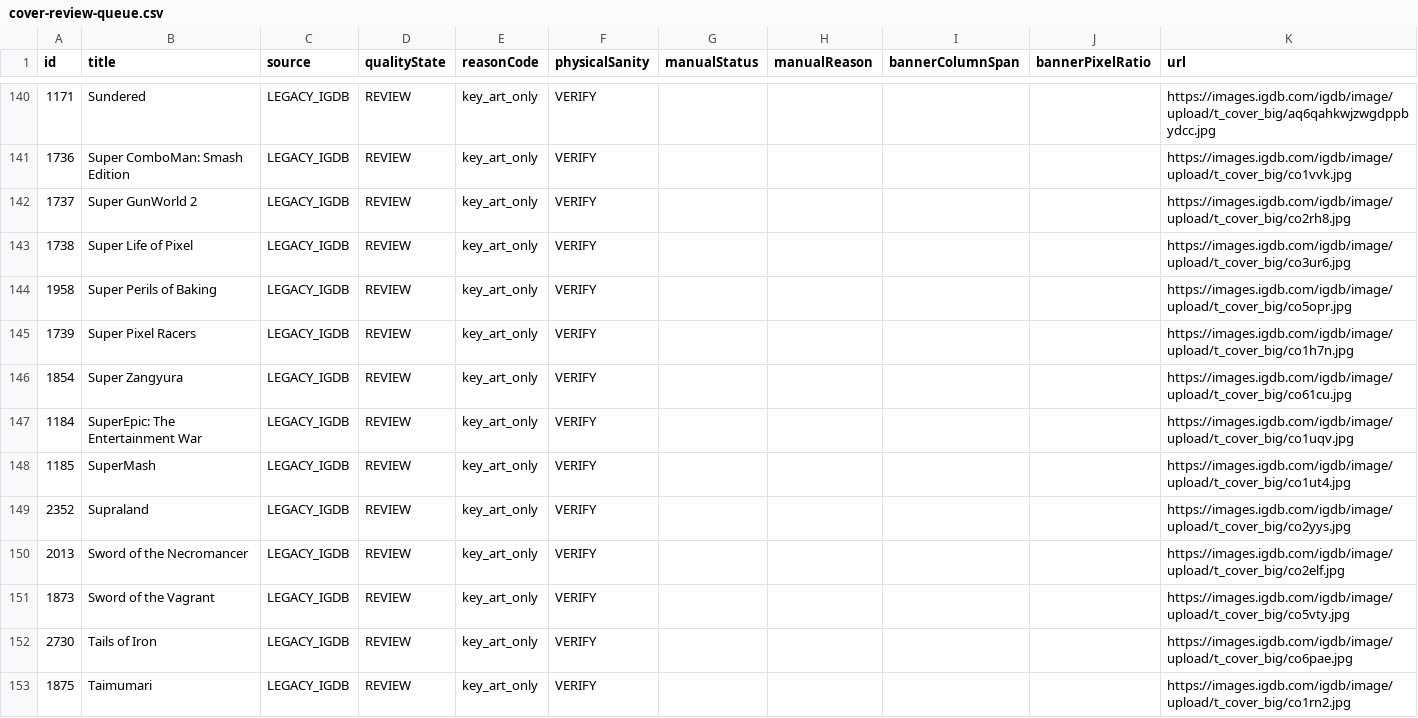
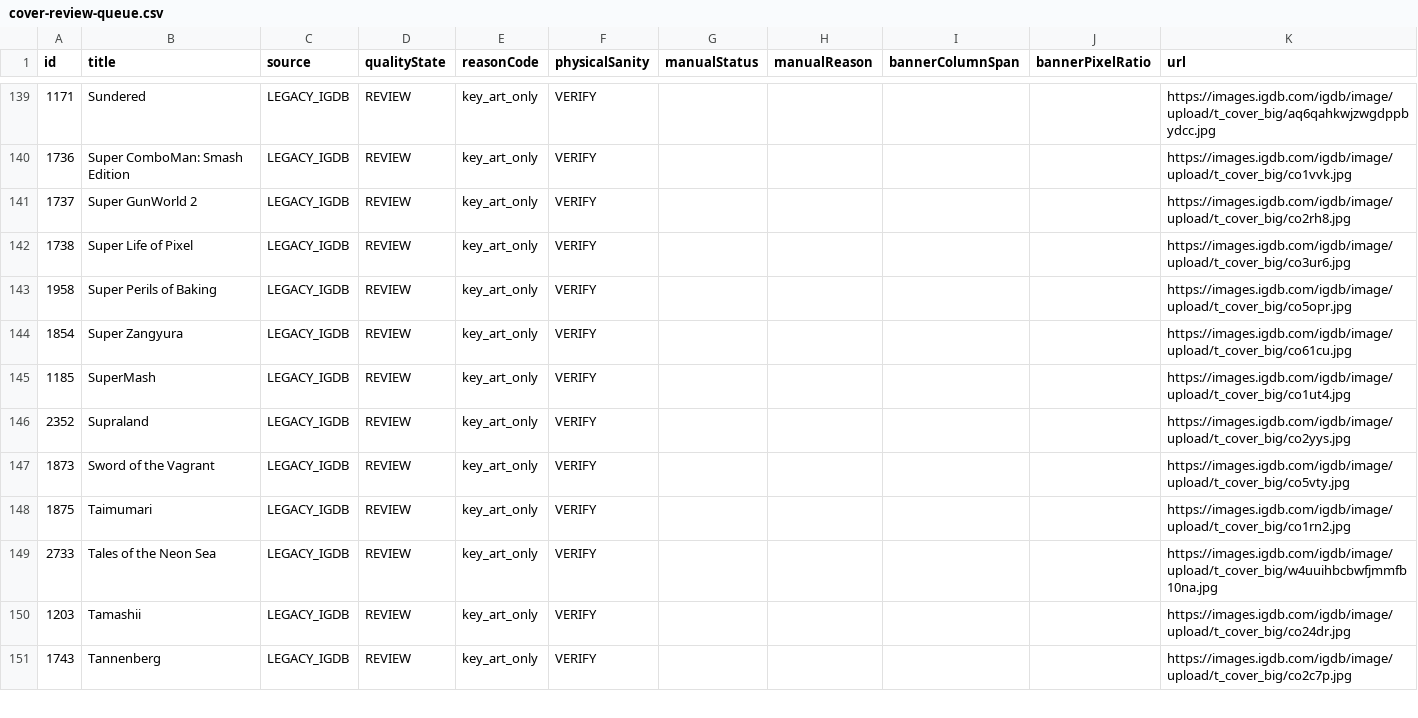
Before and after one commit to Blade1090/the-josh-set, a CSV file: audit-out/cover-review-queue.csv, drawn as a sheet; only a part is shown, gaps mark what is left out; the shorter side is filled out with more unchanged rows; the diff covers the shown part only.

```diff
--- a/audit-out/cover-review-queue.csv
+++ b/audit-out/cover-review-queue.csv
@@ -144,10 +143,6 @@ id,title,source,qualityState,reasonCode,physicalSanity,manualStatus,manualReason
 1958,Super Perils of Baking,LEGACY_IGDB,REVIEW,key_art_only,VERIFY,,,,,https://images.igdb.com/igdb/image/upload/t_cover_big/co5opr.jpg
-1739,Super Pixel Racers,LEGACY_IGDB,REVIEW,key_art_only,VERIFY,,,,,https://images.igdb.com/igdb/image/upload/t_cover_big/co1h7n.jpg
 1854,Super Zangyura,LEGACY_IGDB,REVIEW,key_art_only,VERIFY,,,,,https://images.igdb.com/igdb/image/upload/t_cover_big/co61cu.jpg
-1184,SuperEpic: The Entertainment War,LEGACY_IGDB,REVIEW,key_art_only,VERIFY,,,,,https://images.igdb.com/igdb/image/upload/t_cover_big/co1uqv.jpg
 1185,SuperMash,LEGACY_IGDB,REVIEW,key_art_only,VERIFY,,,,,https://images.igdb.com/igdb/image/upload/t_cover_big/co1ut4.jpg
 2352,Supraland,LEGACY_IGDB,REVIEW,key_art_only,VERIFY,,,,,https://images.igdb.com/igdb/image/upload/t_cover_big/co2yys.jpg
-2013,Sword of the Necromancer,LEGACY_IGDB,REVIEW,key_art_only,VERIFY,,,,,https://images.igdb.com/igdb/image/upload/t_cover_big/co2elf.jpg
 1873,Sword of the Vagrant,LEGACY_IGDB,REVIEW,key_art_only,VERIFY,,,,,https://images.igdb.com/igdb/image/upload/t_cover_big/co5vty.jpg
-2730,Tails of Iron,LEGACY_IGDB,REVIEW,key_art_only,VERIFY,,,,,https://images.igdb.com/igdb/image/upload/t_cover_big/co6pae.jpg
 1875,Taimumari,LEGACY_IGDB,REVIEW,key_art_only,VERIFY,,,,,https://images.igdb.com/igdb/image/upload/t_cover_big/co1rn2.jpg
```
Also changed, not shown: 6 removed rows elsewhere in this file, 7 other files.
